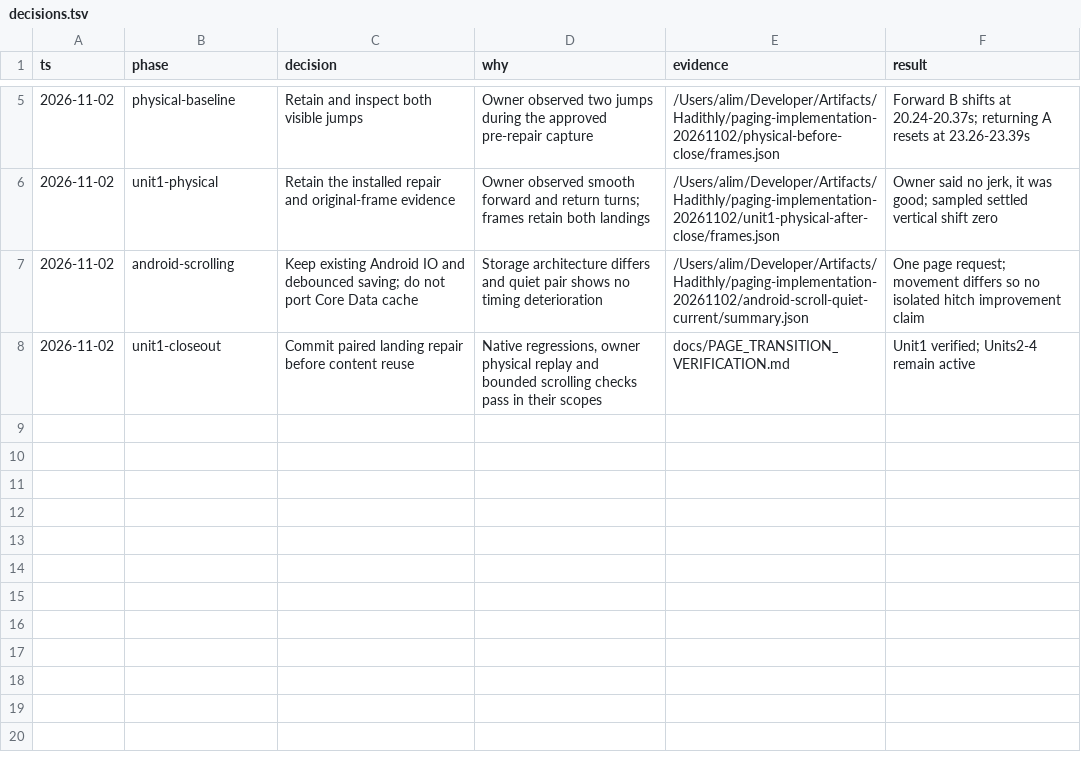
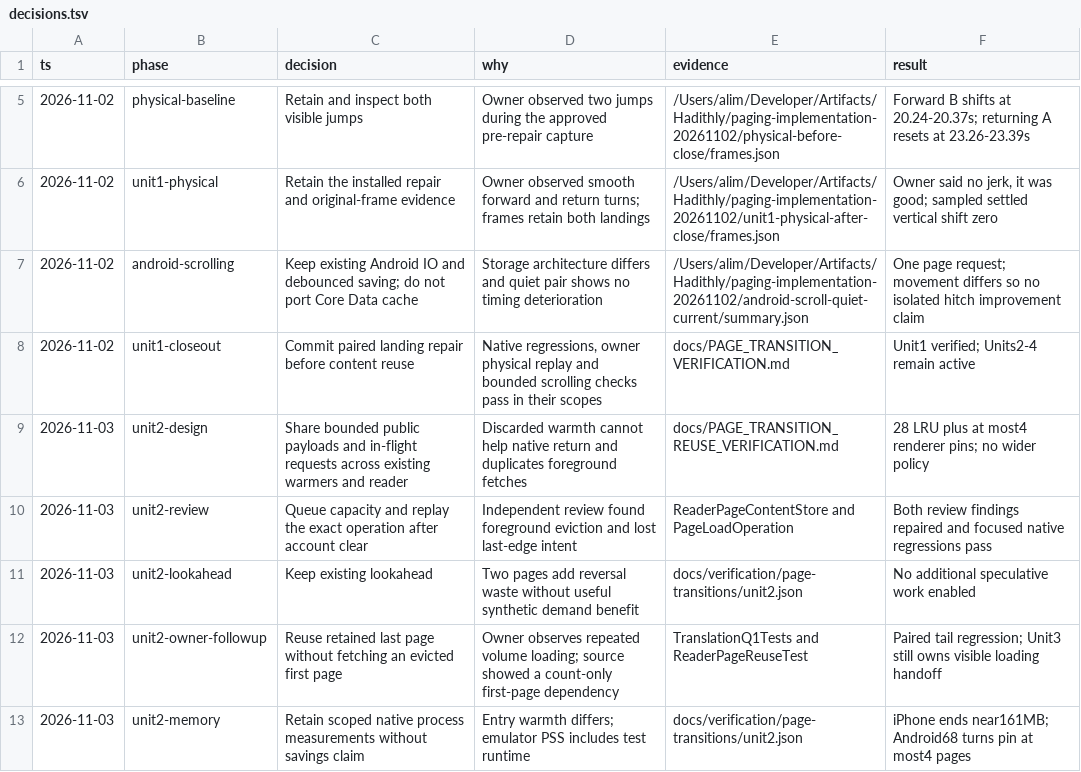
Before and after one commit to alimkhann/Hadithly, a TSV file: docs/verification/page-transitions/decisions.tsv, drawn as a sheet; only a part is shown, gaps mark what is left out.

Commit message:
fix(reader): reuse bounded public page content across turns

```diff
--- a/docs/verification/page-transitions/decisions.tsv
+++ b/docs/verification/page-transitions/decisions.tsv
@@ -8 +8,6 @@ ts	phase	decision	why	evidence	result
 2026-11-02	unit1-closeout	Commit paired landing repair before content reuse	Native regressions, owner physical replay and bounded scrolling checks pass in their scopes	docs/PAGE_TRANSITION_VERIFICATION.md	Unit1 verified; Units2-4 remain active
+2026-11-03	unit2-design	Share bounded public payloads and in-flight requests across existing warmers and reader	Discarded warmth cannot help native return and duplicates foreground fetches	docs/PAGE_TRANSITION_REUSE_VERIFICATION.md	28 LRU plus at most4 renderer pins; no wider policy
+2026-11-03	unit2-review	Queue capacity and replay the exact operation after account clear	Independent review found foreground eviction and lost last-edge intent	ReaderPageContentStore and PageLoadOperation	Both review findings repaired and focused native regressions pass
+2026-11-03	unit2-lookahead	Keep existing lookahead	Two pages add reversal waste without useful synthetic demand benefit	docs/verification/page-transitions/unit2.json	No additional speculative work enabled
+2026-11-03	unit2-owner-followup	Reuse retained last page without fetching an evicted first page	Owner observes repeated volume loading; source showed a count-only first-page dependency	TranslationQ1Tests and ReaderPageReuseTest	Paired tail regression; Unit3 still owns visible loading handoff
+2026-11-03	unit2-memory	Retain scoped native process measurements without savings claim	Entry warmth differs; emulator PSS includes test runtime	docs/verification/page-transitions/unit2.json	iPhone ends near161MB; Android68 turns pin at most4 pages
```
Also changed, not shown: 24 other files.
